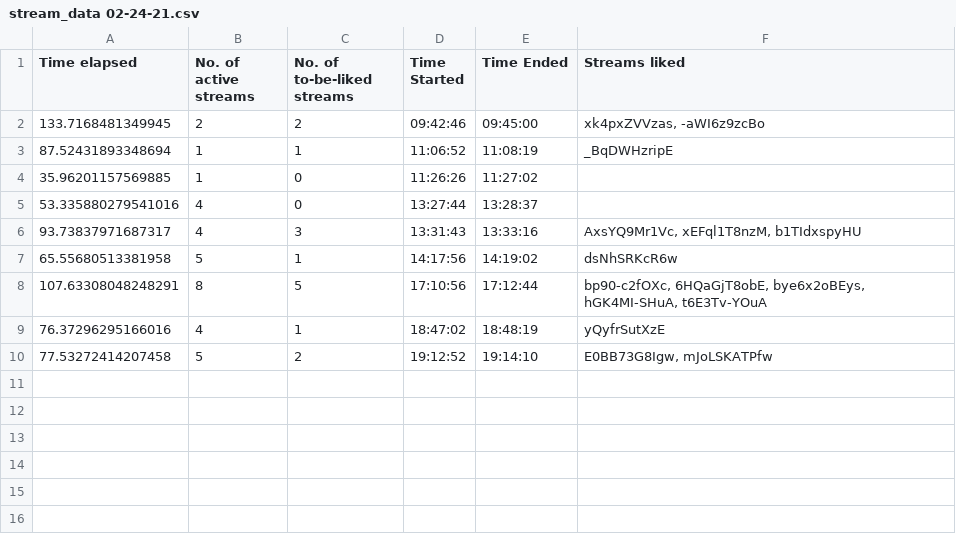
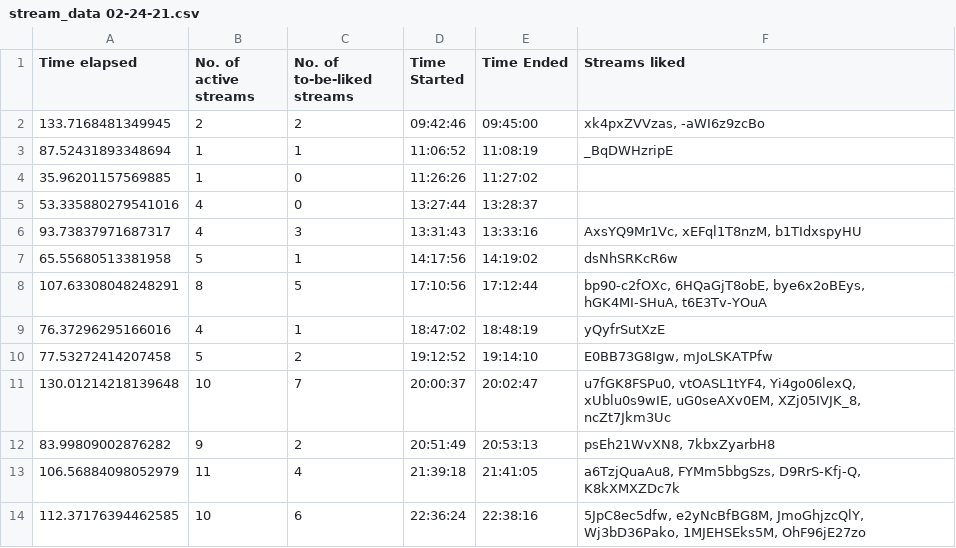
Before and after one commit to H-isaac23/Youtube-Streams-Liker, a CSV file: Stream data/stream_data 02-24-21.csv, drawn as a sheet.

Commit message:
final stream data 2-24-21

```diff
--- a/Stream data/stream_data 02-24-21.csv
+++ b/Stream data/stream_data 02-24-21.csv
@@ -10 +10,5 @@ Time elapsed,No. of active streams,No. of to-be-liked streams,Time Started,Time
 77.53272414207458,5,2,19:12:52,19:14:10,"E0BB73G8Igw, mJoLSKATPfw"
+130.01214218139648,10,7,20:00:37,20:02:47,"u7fGK8FSPu0, vtOASL1tYF4, Yi4go06lexQ, xUblu0s9wIE, uG0seAXv0EM, XZj05IVJK_8, ncZt7Jkm3Uc"
+83.99809002876282,9,2,20:51:49,20:53:13,"psEh21WvXN8, 7kbxZyarbH8"
+106.56884098052979,11,4,21:39:18,21:41:05,"a6TzjQuaAu8, FYMm5bbgSzs, D9RrS-Kfj-Q, K8kXMXZDc7k"
+112.37176394462585,10,6,22:36:24,22:38:16,"5JpC8ec5dfw, e2yNcBfBG8M, JmoGhjzcQlY, Wj3bD36Pako, 1MJEHSEks5M, OhF96jE27zo"
```
